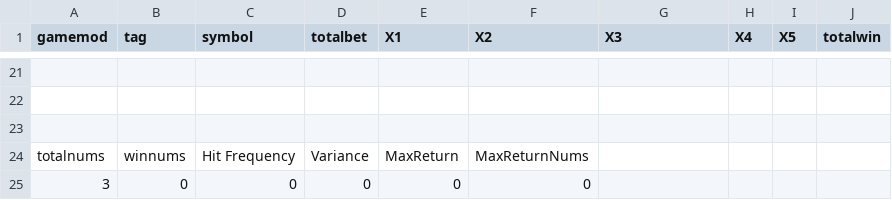
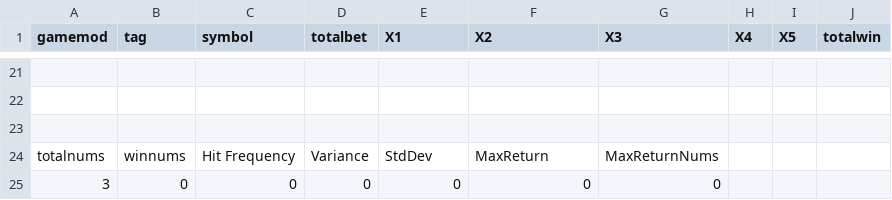
Before and after one commit to zhs007/slotsgamecore7, a CSV file: unittestdata/rtptestok.csv, drawn as a sheet; only a part is shown, gaps mark what is left out; the diff names each change by its address in the sheet, - before the commit and + after, or states it on an @@ line.

```diff
--- a/unittestdata/rtptestok.csv
+++ b/unittestdata/rtptestok.csv
-E24 (X1): MaxReturn
+E24 (X1): StdDev
-F24 (X2): MaxReturnNums
+F24 (X2): MaxReturn
-G24 (X3): (empty)
+G24 (X3): MaxReturnNums
-G25 (X3): (empty)
+G25 (X3): 0
```
Also changed, not shown: unittestdata/rtptesttag1ok.csv, unittestdata/rtptesttagok.csv, 2 other files.
